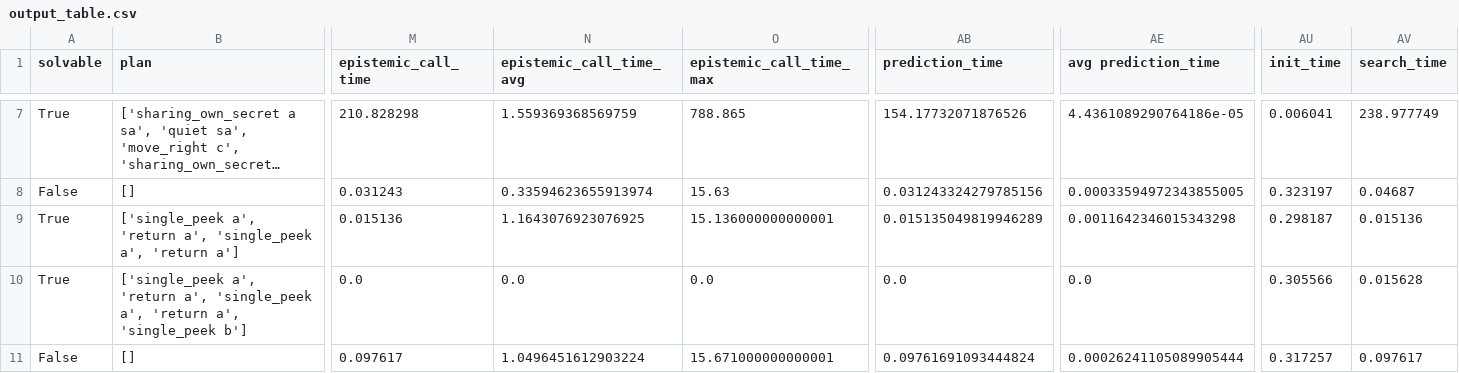
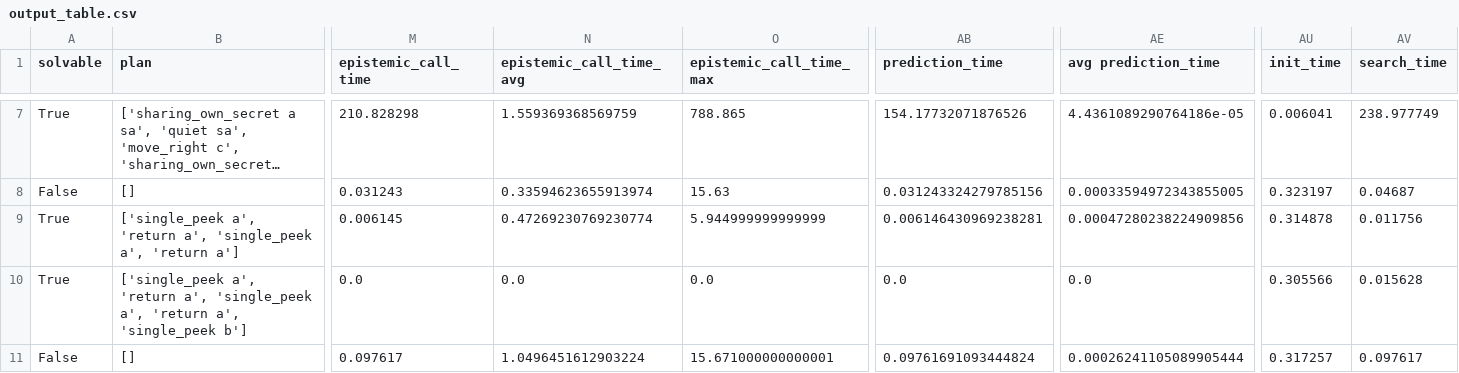
Before and after one commit to Team-Ausdroid-Unimelb/justified-perspective-model-with-prediction, a CSV file: output_table.csv, drawn as a sheet; only a part is shown, gaps mark what is left out; long unchanged cells end in …; the diff names each change by its address in the sheet, - before the commit and + after, or states it on an @@ line.

```diff
--- a/output_table.csv
+++ b/output_table.csv
-M9 (epistemic_call_time): 0.015136
+M9 (epistemic_call_time): 0.006145
-N9 (epistemic_call_time_avg): 1.1643076923076925
+N9 (epistemic_call_time_avg): 0.47269230769230774
-O9 (epistemic_call_time_max): 15.136000000000001
+O9 (epistemic_call_time_max): 5.944999999999999
-AB9 (prediction_time): 0.015135049819946289
+AB9 (prediction_time): 0.006146430969238281
-AE9 (avg prediction_time): 0.0011642346015343298
+AE9 (avg prediction_time): 0.00047280238224909856
-AU9 (init_time): 0.298187
+AU9 (init_time): 0.314878
-AV9 (search_time): 0.015136
+AV9 (search_time): 0.011756
```
Also changed, not shown: 34 other files.
